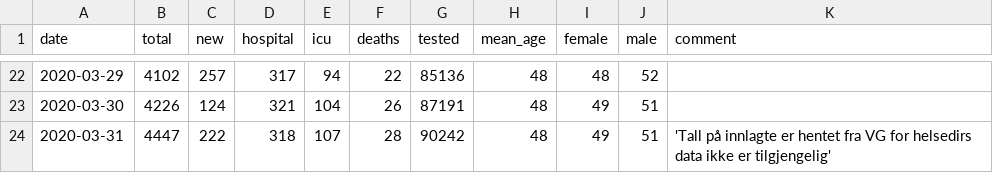
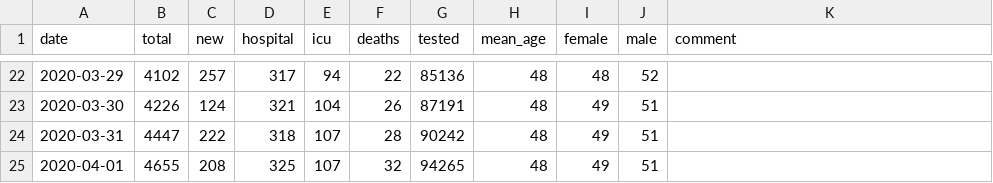
Before and after one commit to kartoteket/embeddable-corona-charts, a CSV file: public/data/fhi-norway-corona.csv, drawn as a sheet; only a part is shown, gaps mark what is left out.

Commit message:
Update data 01-04-2020

```diff
--- a/public/data/fhi-norway-corona.csv
+++ b/public/data/fhi-norway-corona.csv
@@ -23,2 +23,3 @@ date,total,new,hospital,icu,deaths,tested,mean_age,female,male,comment
 2020-03-30,4226,124,321,104,26,87191,48,49,51
-2020-03-31,4447,222,318,107,28,90242,48,49,51, 'Tall på innlagte er hentet fra VG for helsedirs data ikke er tilgjengelig'
+2020-03-31,4447,222,318,107,28,90242,48,49,51,
+2020-04-01,4655,208,325,107,32,94265,48,49,51,
```
